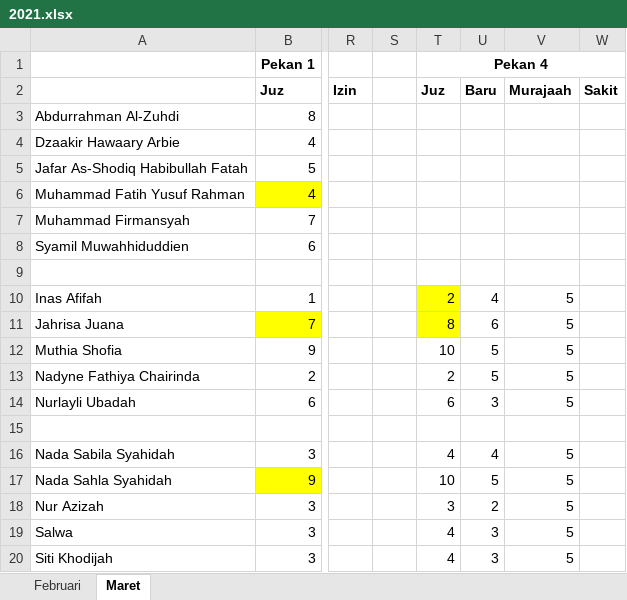
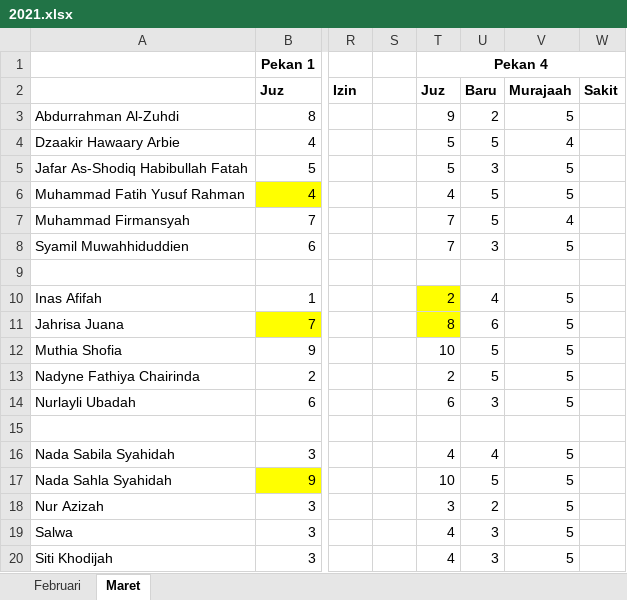
Before and after one commit to mzaini30/rekap-tahfidz, an Excel workbook: 2021.xlsx, sheet Maret, drawn as a sheet; only a part is shown, gaps mark what is left out; values as stored, in another font and other column widths than the file's, no borders; the diff names each change by its address in the sheet, - before the commit and + after, or states it on an @@ line.

Commit message:
oke

```diff
--- a/2021.xlsx (sheet Maret)
+++ b/2021.xlsx (sheet Maret)
-T3: (empty)
+T3: 9
-U3: (empty)
+U3: 2
-V3: (empty)
+V3: 5
-T4:T5: (empty)
+T4:T5: 5
-U4: (empty)
+U4: 5
-V4: (empty)
+V4: 4
-U5: (empty)
+U5: 3
-V5:V6: (empty)
+V5:V6: 5
-T6: (empty)
+T6: 4
-U6:U7: (empty)
+U6:U7: 5
-T7:T8: (empty)
+T7:T8: 7
-V7: (empty)
+V7: 4
-U8: (empty)
+U8: 3
-V8: (empty)
+V8: 5
```
